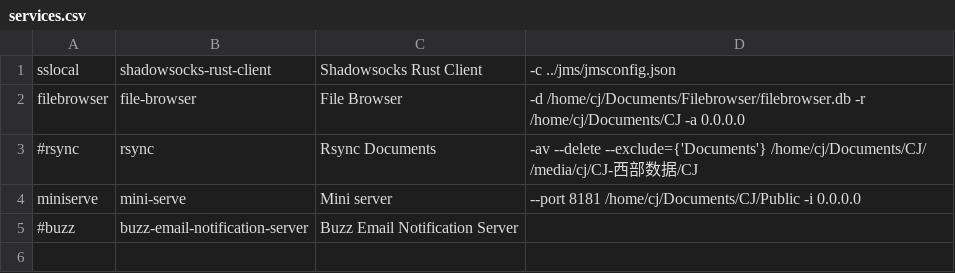
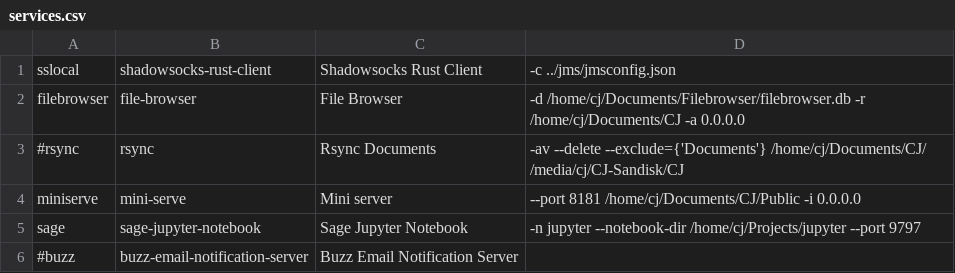
Before and after one commit to GopherJ/dotfiles, a CSV file: systemd/services.csv, drawn as a sheet.

```diff
--- a/systemd/services.csv
+++ b/systemd/services.csv
@@ -2,4 +2,5 @@ sslocal,shadowsocks-rust-client,Shadowsocks Rust Client,-c ../jms/jmsconfig.json
 filebrowser,file-browser,File Browser,-d /home/cj/Documents/Filebrowser/filebrowser.db -r /home/cj/Documents/CJ -a 0.0.0.0
-#rsync,rsync,Rsync Documents,-av --delete --exclude={'Documents'} /home/cj/Documents/CJ/ /media/cj/CJ-西部数据/CJ
+#rsync,rsync,Rsync Documents,-av --delete --exclude={'Documents'} /home/cj/Documents/CJ/ /media/cj/CJ-Sandisk/CJ
 miniserve,mini-serve,Mini server,--port 8181 /home/cj/Documents/CJ/Public -i 0.0.0.0
+sage,sage-jupyter-notebook,Sage Jupyter Notebook,-n jupyter --notebook-dir /home/cj/Projects/jupyter --port 9797
 #buzz,buzz-email-notification-server,Buzz Email Notification Server,
```
Also changed, not shown: 3 other files.
